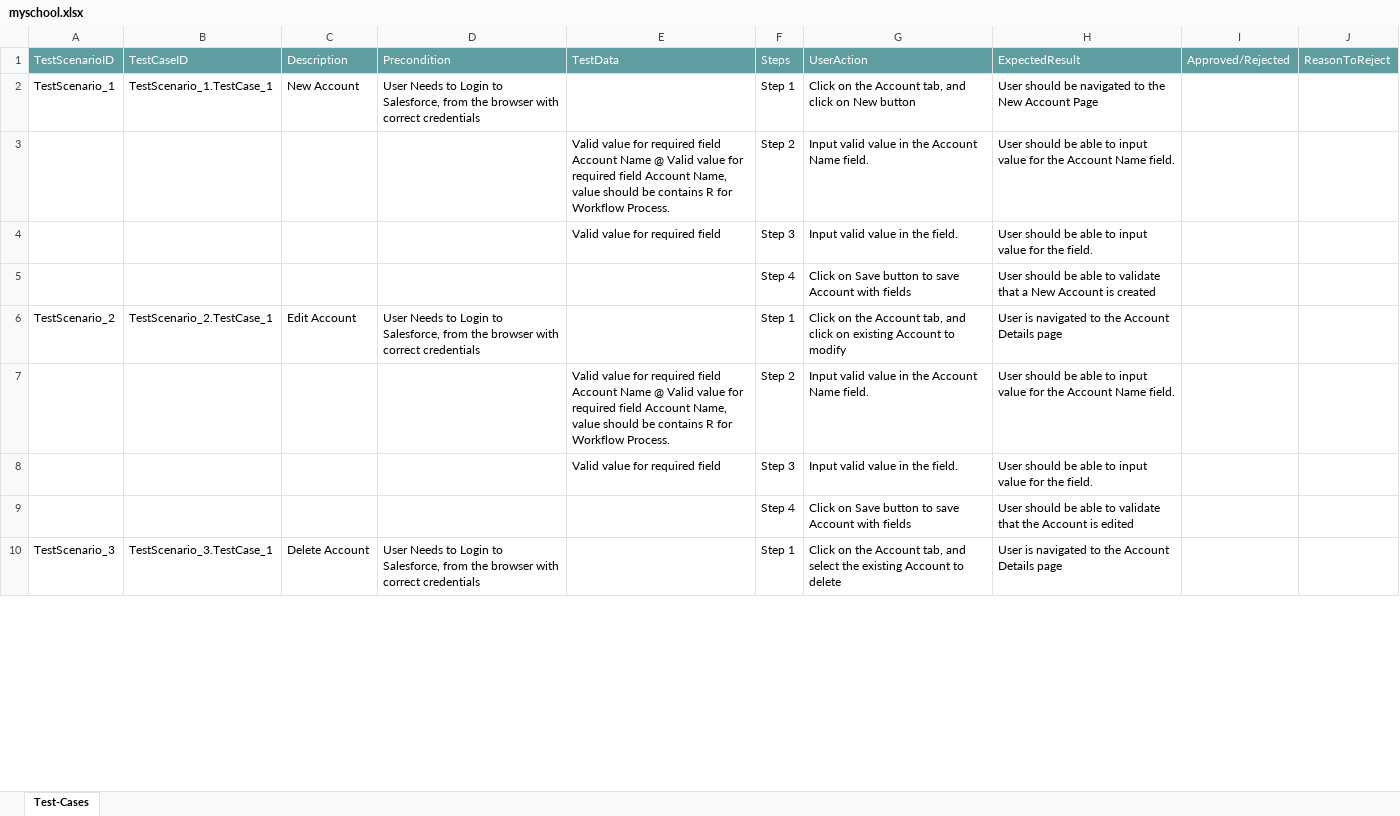
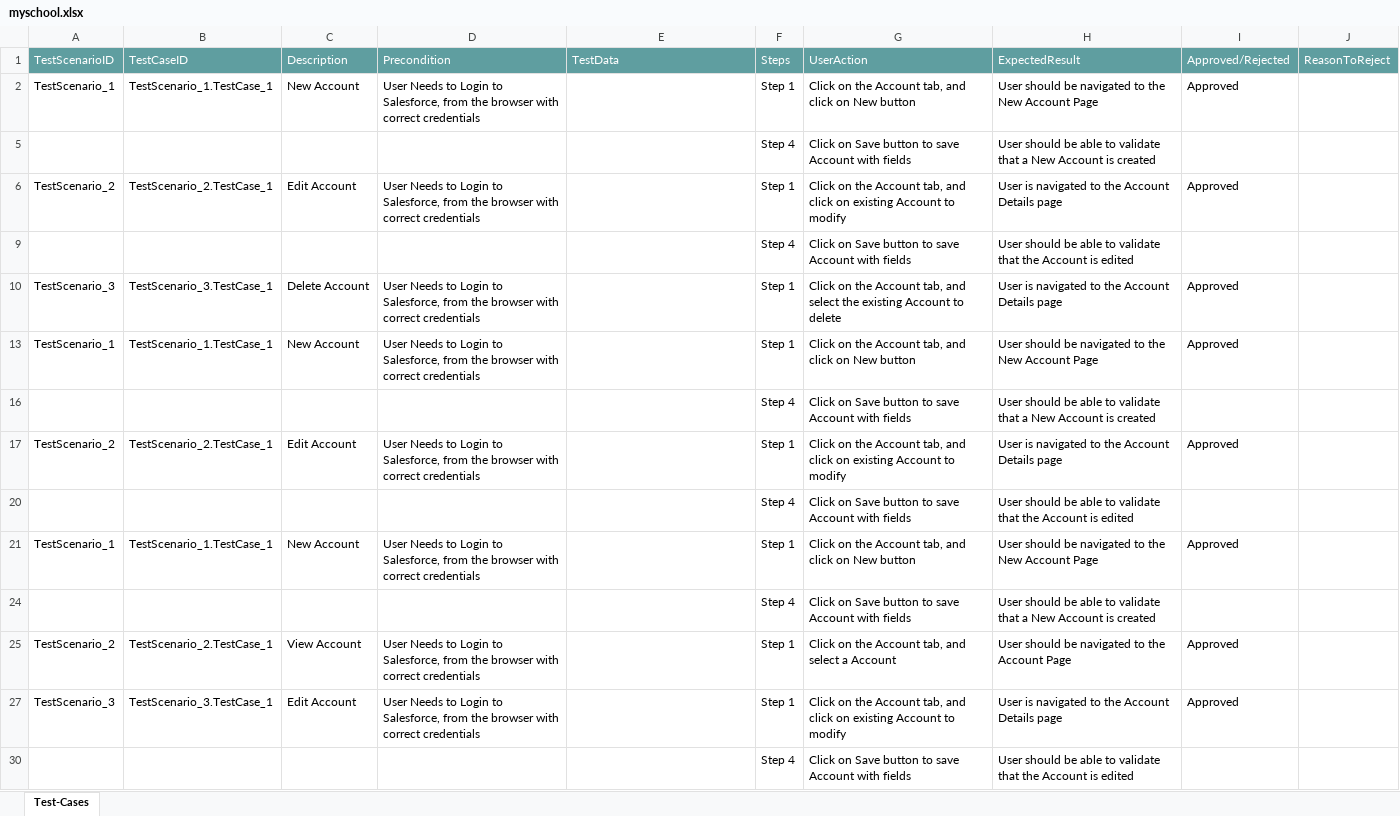
Before and after one commit to ShaikMohamedIrfan/Radhika, an Excel workbook: myschool.xlsx, sheet Test-Cases, drawn as a sheet; only a part is shown; the shorter side is filled out with more unchanged rows; values as stored, in another font and other column widths than the file's, no borders; table styles not drawn; removed rows and columns are numbered as before the commit, all else as after; the diff covers the shown part only; the diff names each change by its address in the sheet, - before the commit and + after, or states it on an @@ line.

Commit message:
Add files via upload

```diff
--- a/myschool.xlsx (sheet Test-Cases)
+++ b/myschool.xlsx (sheet Test-Cases)
-I2: (empty)
+I2: Approved
@@ row 3 hidden:  |  |  |  | Valid value for required field Account Name @ Valid value for required field Account Name, value should be contains R for Workflow Process. | Step 2 | Input valid value in the Account Name field. | User should be able to input value for the Account Name field. @@
@@ row 4 hidden:  |  |  |  | Valid value for required field | Step 3 | Input valid value in the field. | User should be able to input value for the field. @@
-I6: (empty)
+I6: Approved
@@ row 7 hidden:  |  |  |  | Valid value for required field Account Name @ Valid value for required field Account Name, value should be contains R for Workflow Process. | Step 2 | Input valid value in the Account Name field. | User should be able to input value for the Account Name field. @@
@@ row 8 hidden:  |  |  |  | Valid value for required field | Step 3 | Input valid value in the field. | User should be able to input value for the field. @@
+row 10: TestScenario_3 | TestScenario_3.TestCase_1 | Delete Account | User Needs to Login to Salesforce, from the browser with correct credentials |  | Step 1 | Click on the Account tab, and select the existing Account to delete | User is navigated to the Account Details page | Approved
+row 13: TestScenario_1 | TestScenario_1.TestCase_1 | New Account | User Needs to Login to Salesforce, from the browser with correct credentials |  | Step 1 | Click on the Account tab, and click on New button | User should be navigated to the New Account Page | Approved
+row 17: TestScenario_2 | TestScenario_2.TestCase_1 | Edit Account | User Needs to Login to Salesforce, from the browser with correct credentials |  | Step 1 | Click on the Account tab, and click on existing Account to modify | User is navigated to the Account Details page | Approved
+row 21: TestScenario_1 | TestScenario_1.TestCase_1 | New Account | User Needs to Login to Salesforce, from the browser with correct credentials |  | Step 1 | Click on the Account tab, and click on New button | User should be navigated to the New Account Page | Approved
+row 25: TestScenario_2 | TestScenario_2.TestCase_1 | View Account | User Needs to Login to Salesforce, from the browser with correct credentials |  | Step 1 | Click on the Account tab, and select a Account | User should be navigated to the Account Page | Approved
+row 27: TestScenario_3 | TestScenario_3.TestCase_1 | Edit Account | User Needs to Login to Salesforce, from the browser with correct credentials |  | Step 1 | Click on the Account tab, and click on existing Account to modify | User is navigated to the Account Details page | Approved
```
Also changed, not shown: 1 added row, 7 removed rows and 15 hidden or unhidden rows elsewhere in this sheet.
